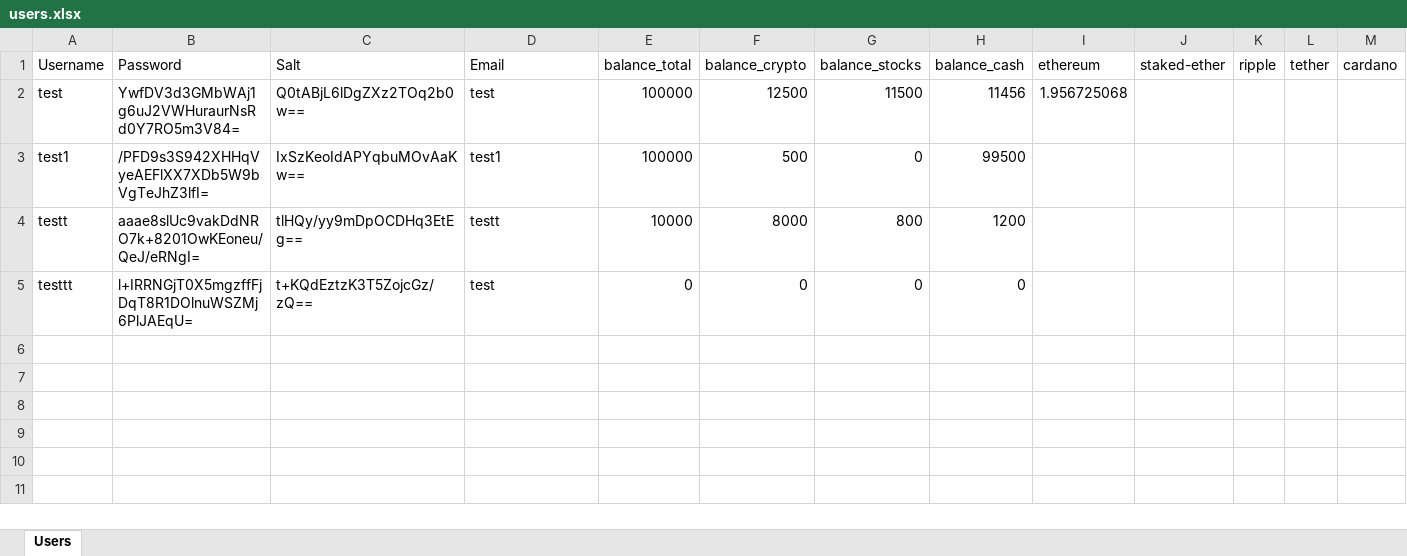
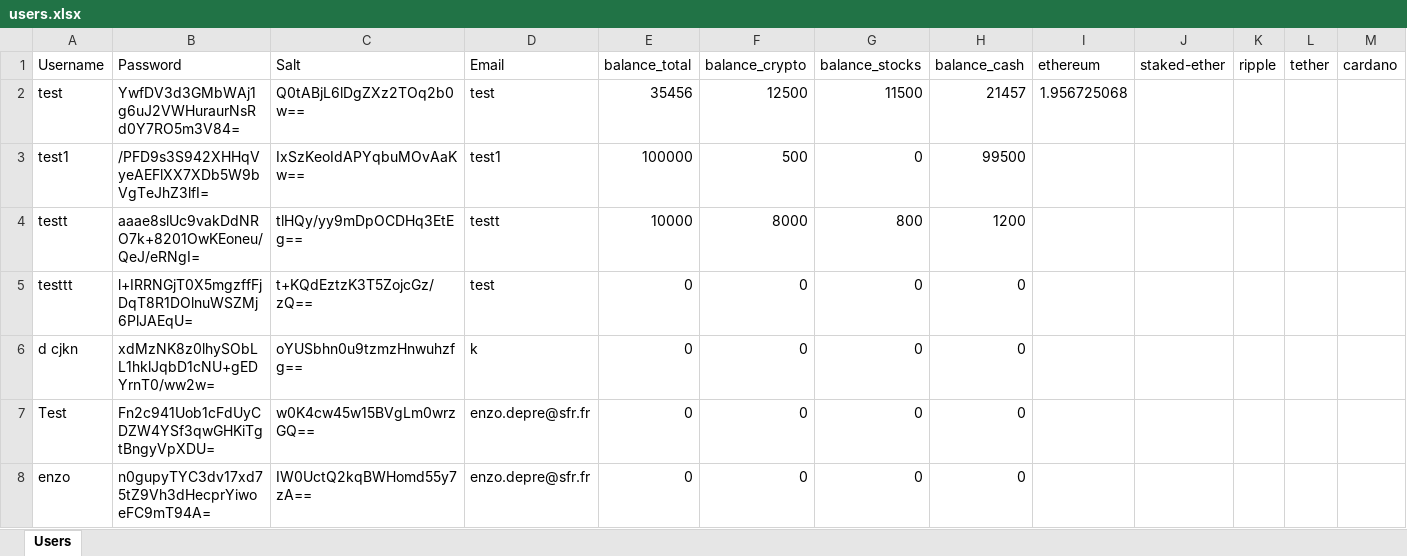
Before and after one commit to Azgotes/Wallet_CodeHive, an Excel workbook: CodeHive/Files/users.xlsx, sheet Users, drawn as a sheet; only a part is shown; values as stored, in another font and other column widths than the file's, no borders; rows hold the shown columns only; the diff names each change by its address in the sheet, - before the commit and + after, or states it on an @@ line.

Commit message:
Final Project CodeHive

```diff
--- a/CodeHive/Files/users.xlsx (sheet Users)
+++ b/CodeHive/Files/users.xlsx (sheet Users)
-E2 (balance_total): 100000
+E2 (balance_total): 35456
-H2 (balance_cash): 11456
+H2 (balance_cash): 21457
+row 6: d cjkn | xdMzNK8z0lhySObLL1hklJqbD1cNU+gEDYrnT0/ww2w= | oYUSbhn0u9tzmzHnwuhzfg== | k | 0 | 0 | 0 | 0
+row 7: Test | Fn2c941Uob1cFdUyCDZW4YSf3qwGHKiTgtBngyVpXDU= | w0K4cw45w15BVgLm0wrzGQ== | enzo.depre@sfr.fr | 0 | 0 | 0 | 0
+row 8: enzo | n0gupyTYC3dv17xd75tZ9Vh3dHecprYiwoeFC9mT94A= | IW0UctQ2kqBWHomd55y7zA== | enzo.depre@sfr.fr | 0 | 0 | 0 | 0
```
Also changed, not shown: 7 other files.
